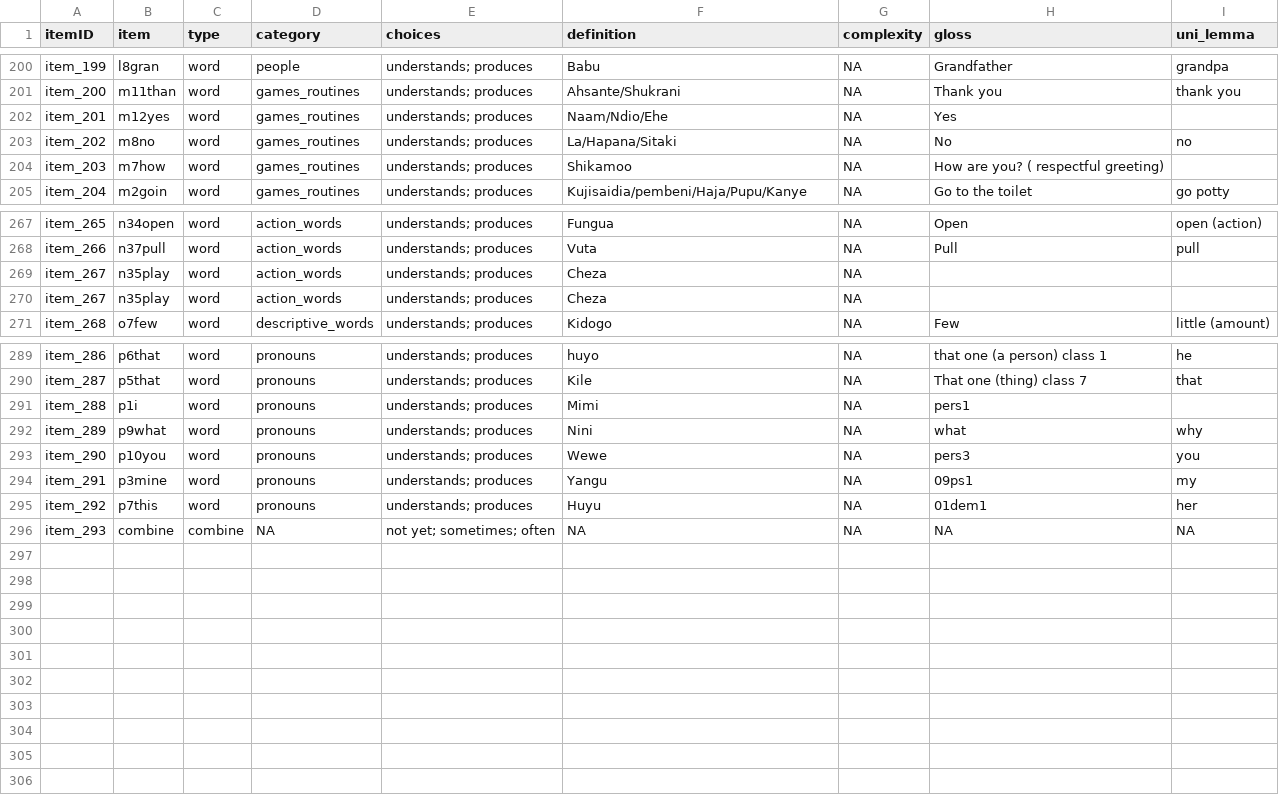
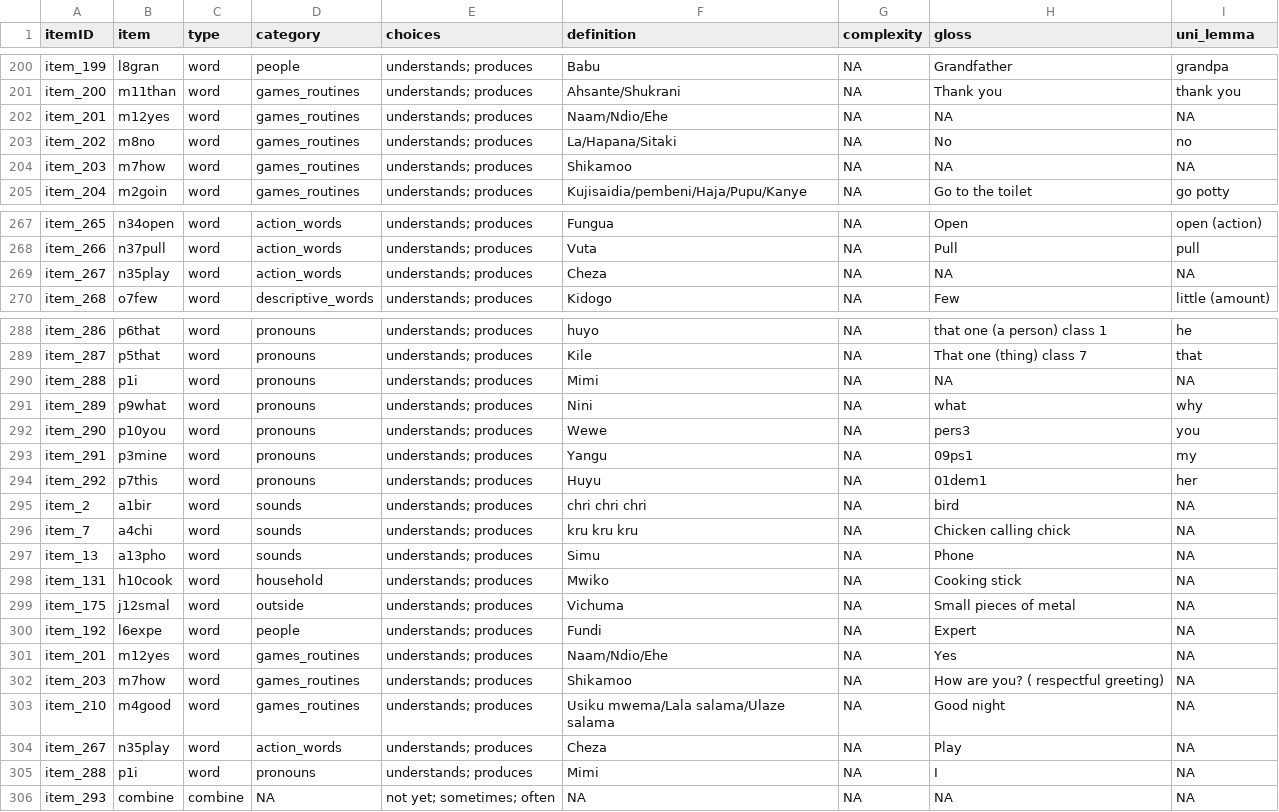
Before and after one commit to langcog/update_unilemmas, a CSV file: final_instruments/[Kiswahili_WG].csv, drawn as a sheet; only a part is shown, gaps mark what is left out; the diff covers the shown part only.

```diff
--- a/final_instruments/[Kiswahili_WG].csv
+++ b/final_instruments/[Kiswahili_WG].csv
@@ -201,5 +201,5 @@ item_199,l8gran,word,people,understands; produces,Babu,NA,Grandfather,grandpa
 item_200,m11than,word,games_routines,understands; produces,Ahsante/Shukrani,NA,Thank you,thank you
-item_201,m12yes,word,games_routines,understands; produces,Naam/Ndio/Ehe,NA,Yes,
+item_201,m12yes,word,games_routines,understands; produces,Naam/Ndio/Ehe,NA,NA,NA
 item_202,m8no,word,games_routines,understands; produces,La/Hapana/Sitaki,NA,No,no
-item_203,m7how,word,games_routines,understands; produces,Shikamoo,NA,How are you? ( respectful greeting),
+item_203,m7how,word,games_routines,understands; produces,Shikamoo,NA,NA,NA
 item_204,m2goin,word,games_routines,understands; produces,Kujisaidia/pembeni/Haja/Pupu/Kanye,NA,Go to the toilet,go potty
@@ -268,4 +268,3 @@ item_265,n34open,word,action_words,understands; produces,Fungua,NA,Open,open (ac
 item_266,n37pull,word,action_words,understands; produces,Vuta,NA,Pull,pull
-item_267,n35play,word,action_words,understands; produces,Cheza,NA,,
-item_267,n35play,word,action_words,understands; produces,Cheza,NA,,
+item_267,n35play,word,action_words,understands; produces,Cheza,NA,NA,NA
 item_268,o7few,word,descriptive_words,understands; produces,Kidogo,NA,Few,little (amount)
@@ -290,3 +289,3 @@ item_286,p6that,word,pronouns,understands; produces,huyo,NA,that one (a person)
 item_287,p5that,word,pronouns,understands; produces,Kile,NA,That one (thing) class 7,that
-item_288,p1i,word,pronouns,understands; produces,Mimi,NA,pers1,
+item_288,p1i,word,pronouns,understands; produces,Mimi,NA,NA,NA
 item_289,p9what,word,pronouns,understands; produces,Nini,NA,what,why
@@ -295,2 +294,13 @@ item_291,p3mine,word,pronouns,understands; produces,Yangu,NA,09ps1,my
 item_292,p7this,word,pronouns,understands; produces,Huyu,NA,01dem1,her
+item_2,a1bir,word,sounds,understands; produces,chri chri chri,NA,bird,NA
+item_7,a4chi,word,sounds,understands; produces,kru kru kru,NA,Chicken calling chick,NA
+item_13,a13pho,word,sounds,understands; produces,Simu,NA,Phone,NA
+item_131,h10cook,word,household,understands; produces,Mwiko,NA,Cooking stick,NA
+item_175,j12smal,word,outside,understands; produces,Vichuma,NA,Small pieces of metal,NA
+item_192,l6expe,word,people,understands; produces,Fundi,NA,Expert,NA
+item_201,m12yes,word,games_routines,understands; produces,Naam/Ndio/Ehe,NA,Yes,NA
+item_203,m7how,word,games_routines,understands; produces,Shikamoo,NA,How are you? ( respectful greeting),NA
+item_210,m4good,word,games_routines,understands; produces,Usiku mwema/Lala salama/Ulaze salama,NA,Good night,NA
+item_267,n35play,word,action_words,understands; produces,Cheza,NA,Play,NA
+item_288,p1i,word,pronouns,understands; produces,Mimi,NA,I,NA
 item_293,combine,combine,NA,not yet; sometimes; often,NA,NA,NA,NA
```
Also changed, not shown: 14 edited cells elsewhere in this file, final_instruments/[Kiswahili_WS].csv, final_instruments/[Korean_WG].csv, 15 other files.
